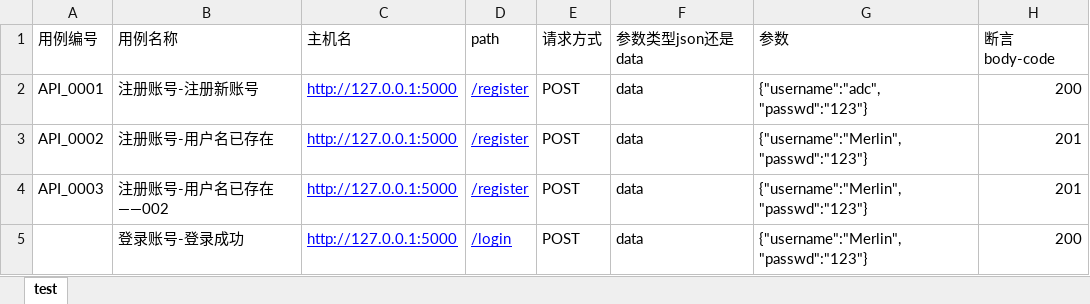
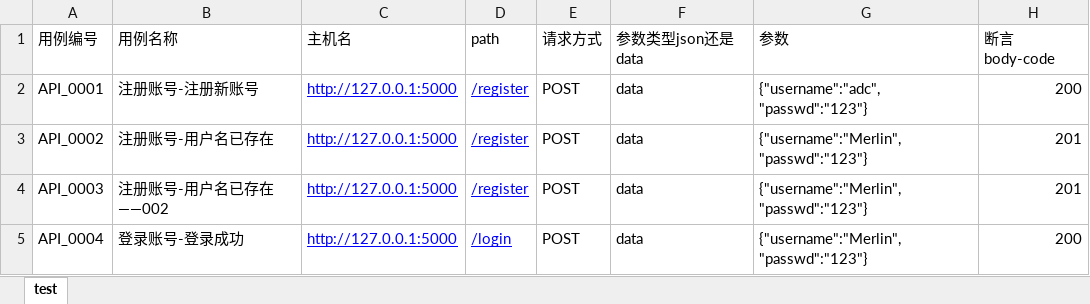
Before and after one commit to MerlinShieh/InterFaceTest, an Excel workbook: testCase/testCase.xlsx, sheet test, drawn as a sheet; values as stored, in another font and other column widths than the file's, no borders; the diff names each change by its address in the sheet, - before the commit and + after, or states it on an @@ line.

```diff
--- a/testCase/testCase.xlsx (sheet test)
+++ b/testCase/testCase.xlsx (sheet test)
-A5 (用例编号): (empty)
+A5 (用例编号): API_0004
```
Also changed, not shown: 1 other file.
